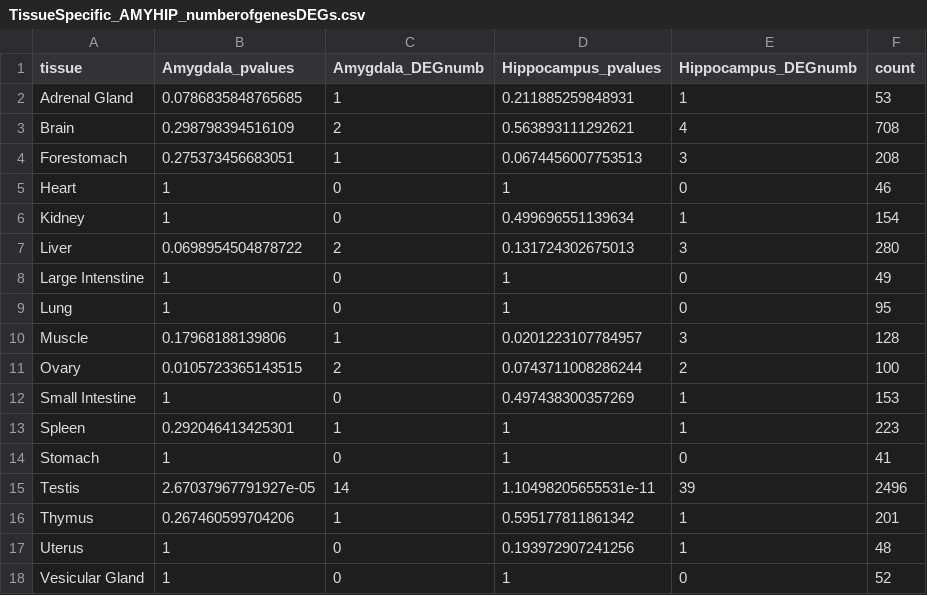
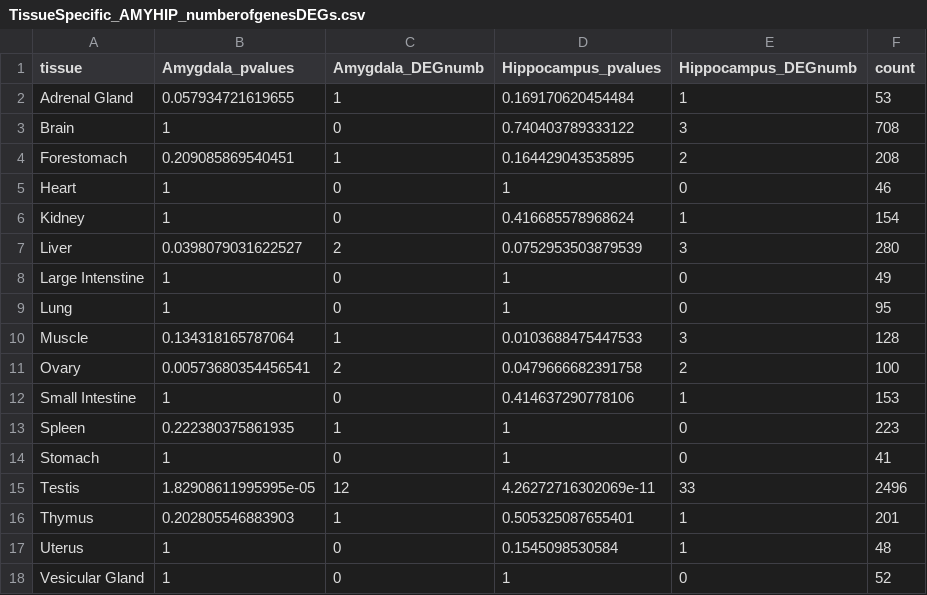
Before and after one commit to kbonefas/KDM5C_Germ_Mechanism, a CSV file: data/processed/TissueSpecific_AMYHIP_numberofgenesDEGs.csv, drawn as a sheet.

```diff
--- a/data/processed/TissueSpecific_AMYHIP_numberofgenesDEGs.csv
+++ b/data/processed/TissueSpecific_AMYHIP_numberofgenesDEGs.csv
@@ -1,18 +1,18 @@
 "tissue","Amygdala_pvalues","Amygdala_DEGnumb","Hippocampus_pvalues","Hippocampus_DEGnumb","count"
-"Adrenal Gland",0.0786835848765685,1,0.211885259848931,1,53
-"Brain",0.298798394516109,2,0.563893111292621,4,708
-"Forestomach",0.275373456683051,1,0.0674456007753513,3,208
+"Adrenal Gland",0.057934721619655,1,0.169170620454484,1,53
+"Brain",1,0,0.740403789333122,3,708
+"Forestomach",0.209085869540451,1,0.164429043535895,2,208
 "Heart",1,0,1,0,46
-"Kidney",1,0,0.499696551139634,1,154
-"Liver",0.0698954504878722,2,0.131724302675013,3,280
+"Kidney",1,0,0.416685578968624,1,154
+"Liver",0.0398079031622527,2,0.0752953503879539,3,280
 "Large Intenstine",1,0,1,0,49
 "Lung",1,0,1,0,95
-"Muscle",0.17968188139806,1,0.0201223107784957,3,128
-"Ovary",0.0105723365143515,2,0.0743711008286244,2,100
-"Small Intestine",1,0,0.497438300357269,1,153
-"Spleen",0.292046413425301,1,1,1,223
+"Muscle",0.134318165787064,1,0.0103688475447533,3,128
+"Ovary",0.00573680354456541,2,0.0479666682391758,2,100
+"Small Intestine",1,0,0.414637290778106,1,153
+"Spleen",0.222380375861935,1,1,0,223
 "Stomach",1,0,1,0,41
-"Testis",2.67037967791927e-05,14,1.10498205655531e-11,39,2496
-"Thymus",0.267460599704206,1,0.595177811861342,1,201
-"Uterus",1,0,0.193972907241256,1,48
+"Testis",1.82908611995995e-05,12,4.26272716302069e-11,33,2496
+"Thymus",0.202805546883903,1,0.505325087655401,1,201
+"Uterus",1,0,0.1545098530584,1,48
 "Vesicular Gland",1,0,1,0,52
```
Also changed, not shown: data/processed/TestisDEGs_amyhip.csv, results/DESeq2/DEGs_amy5cKO.csv, 15 other files.
